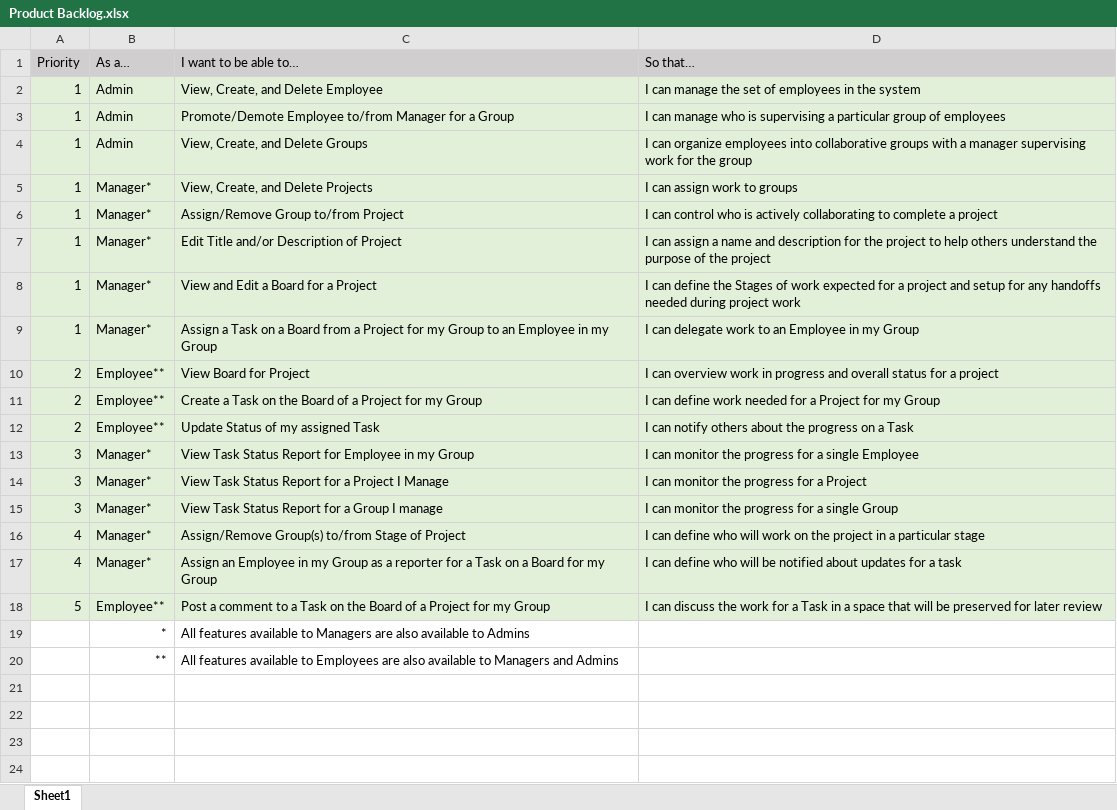
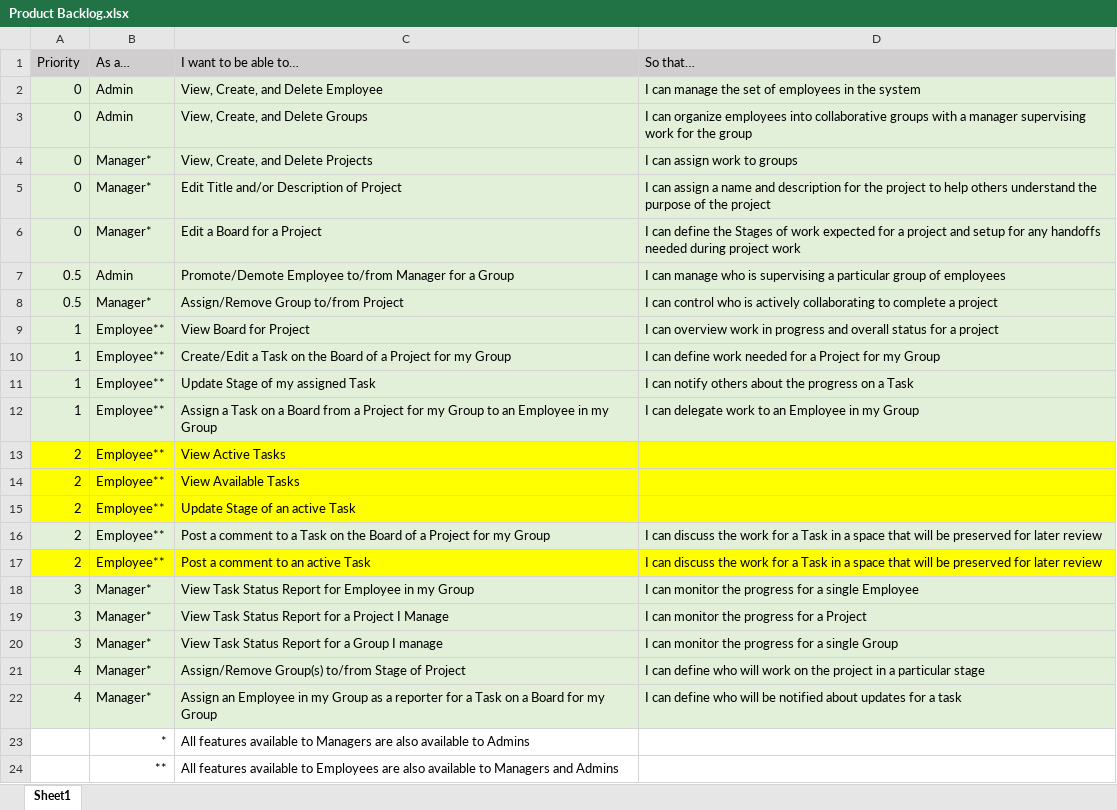
Before and after one commit to 0Gaines0/UWG-Capstone-Group1, an Excel workbook: sprint/Product Backlog.xlsx, sheet Sheet1, drawn as a sheet; values as stored, in another font and other column widths than the file's, no borders; removed rows and columns are numbered as before the commit, all else as after; the diff names each change by its address in the sheet, - before the commit and + after, or states it on an @@ line.

Commit message:
Adding of Product backlog

```diff
--- a/sprint/Product Backlog.xlsx (sheet Sheet1)
+++ b/sprint/Product Backlog.xlsx (sheet Sheet1)
-A2 (Priority): 1
+A2 (Priority): 0
-row 3: 1 | Admin | Promote/Demote Employee to/from Manager for a Group | I can manage who is supervising a particular group of employees
-A3:A4 (Priority): 1
+A3:A4 (Priority): 0
-row 6: 1 | Manager* | Assign/Remove Group to/from Project | I can control who is actively collaborating to complete a project
-A5:A6 (Priority): 1
+A5:A6 (Priority): 0
-C6 (I want to be able to…): View and Edit a Board for a Project
+C6 (I want to be able to…): Edit a Board for a Project
+row 7: 0.5 | Admin | Promote/Demote Employee to/from Manager for a Group | I can manage who is supervising a particular group of employees
+row 8: 0.5 | Manager* | Assign/Remove Group to/from Project | I can control who is actively collaborating to complete a project
+row 9: 1 | Employee** | View Board for Project | I can overview work in progress and overall status for a project
+row 10: 1 | Employee** | Create/Edit a Task on the Board of a Project for my Group | I can define work needed for a Project for my Group
+row 11: 1 | Employee** | Update Stage of my assigned Task | I can notify others about the progress on a Task
-B12 (As a…): Manager*
+B12 (As a…): Employee**
-A13:D13 fill: #E2F0D9
+A13:D13 fill: #FFFF00
-C13 (I want to be able to…): View Board for Project
+C13 (I want to be able to…): View Active Tasks
-D13 (So that…): I can overview work in progress and overall status for a project
+D13 (So that…): (empty)
+row 14: 2 | Employee** | View Available Tasks
+row 15: 2 | Employee** | Update Stage of an active Task
-C16 (I want to be able to…): Create a Task…
+C16 (I want to be able to…): Post a comment to a Task…
-D16 (So that…): I can define work needed for a Project for my Group
+D16 (So that…): I can discuss the work for a Task in a space that will be preserved for later review
-A17:D17 fill: #E2F0D9
+A17:D17 fill: #FFFF00
-C17 (I want to be able to…): Update Status of my assigned Task
+C17 (I want to be able to…): Post a comment to an active Task
-D17 (So that…): I can notify others about the progress on a Task
+D17 (So that…): I can discuss the work for a Task in a space that will be preserved for later review
-row 18: 5 | Employee** | Post a comment to a Task on the Board of a Project for my Group | I can discuss the work for a Task in a space that will be preserved for later review
```
Also changed, not shown: 1 other file.
